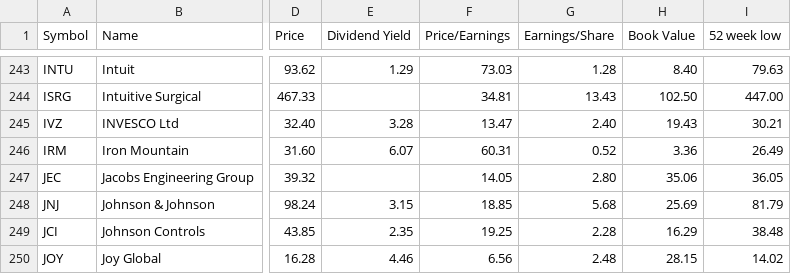
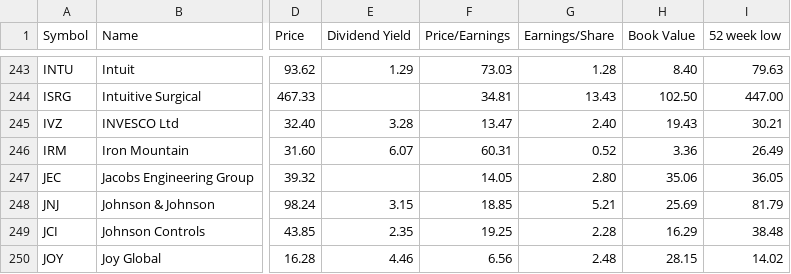
Before and after one commit to lexman/s-and-p-500-companies, a CSV file: data/constituents-financials.csv, drawn as a sheet; only a part is shown, gaps mark what is left out; the diff names each change by its address in the sheet, - before the commit and + after, or states it on an @@ line.

Commit message:
[data] automatic update 20151017-14:05

```diff
--- a/data/constituents-financials.csv
+++ b/data/constituents-financials.csv
-G248 (Earnings/Share): 5.68
+G248 (Earnings/Share): 5.21
```
